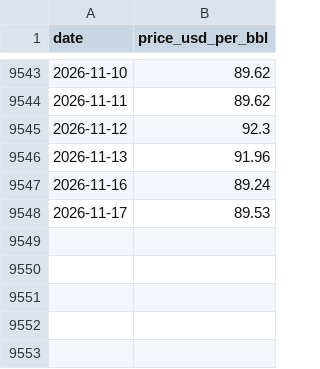
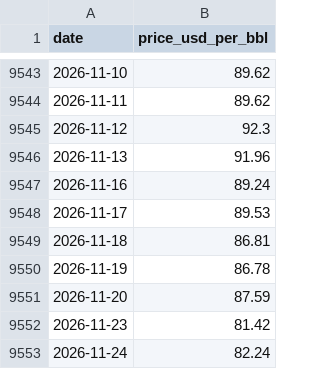
Before and after one commit to danielwork12121-lab/kalshi-commodity-forecaster, a CSV file: data/wti_spot_daily.csv, drawn as a sheet; only a part is shown, gaps mark what is left out; the diff names each change by its address in the sheet, - before the commit and + after, or states it on an @@ line.

```diff
--- a/data/wti_spot_daily.csv
+++ b/data/wti_spot_daily.csv
+row 9549: 2026-11-18 | 86.81
+row 9550: 2026-11-19 | 86.78
+row 9551: 2026-11-20 | 87.59
+row 9552: 2026-11-23 | 81.42
+row 9553: 2026-11-24 | 82.24
```
Also changed, not shown: data/crude_storage_weekly.csv, data/miami_temp_daily.csv, 5 other files.
